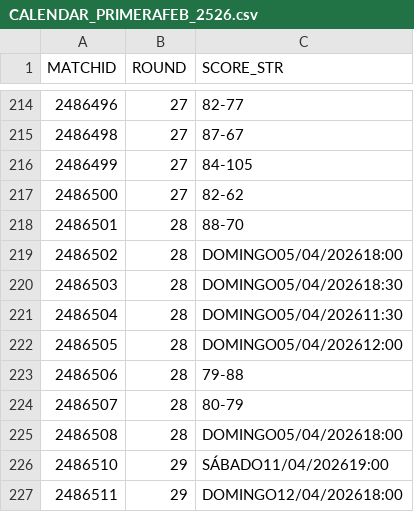
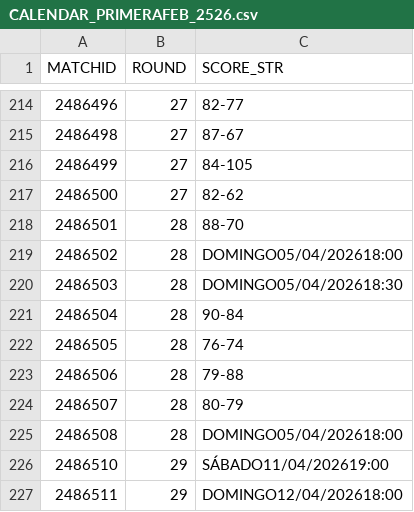
Before and after one commit to AnalyzingBasketball/API_FEB, a CSV file: data/CALENDAR_PRIMERAFEB_2526.csv, drawn as a sheet; only a part is shown, gaps mark what is left out.

```diff
--- a/data/CALENDAR_PRIMERAFEB_2526.csv
+++ b/data/CALENDAR_PRIMERAFEB_2526.csv
@@ -220,4 +220,4 @@
 2486503,28,DOMINGO05/04/202618:30
-2486504,28,DOMINGO05/04/202611:30
-2486505,28,DOMINGO05/04/202612:00
+2486504,28,90-84
+2486505,28,76-74
 2486506,28,79-88
```
Also changed, not shown: data/CALENDAR_LFCHALLENGE_2526.csv, data/ROSTER_LFCHALLENGE_2526.csv, 15 other files.
